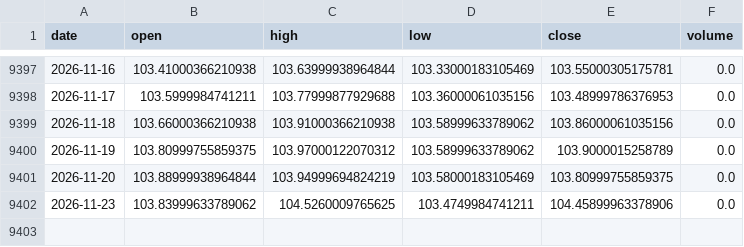
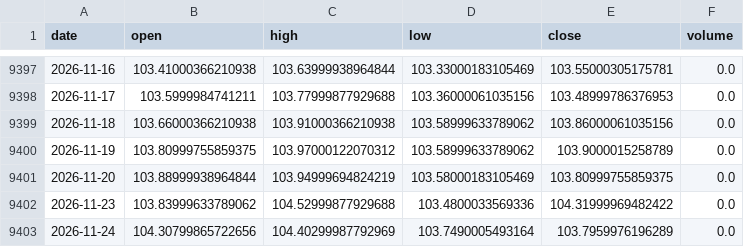
Before and after one commit to amincato/GOLDSTEIN, a CSV file: data/cache/DXY.csv, drawn as a sheet; only a part is shown, gaps mark what is left out.

```diff
--- a/data/cache/DXY.csv
+++ b/data/cache/DXY.csv
@@ -9401,2 +9401,3 @@ date,open,high,low,close,volume
 2026-11-20,103.88999938964844,103.94999694824219,103.58000183105469,103.80999755859375,0.0
-2026-11-23,103.83999633789062,104.5260009765625,103.4749984741211,104.45899963378906,0.0
+2026-11-23,103.83999633789062,104.52999877929688,103.4800033569336,104.31999969482422,0.0
+2026-11-24,104.30799865722656,104.40299987792969,103.7490005493164,103.7959976196289,0.0
```
Also changed, not shown: data/cache/GDX.csv, data/cache/GLD.csv, 23 other files.
